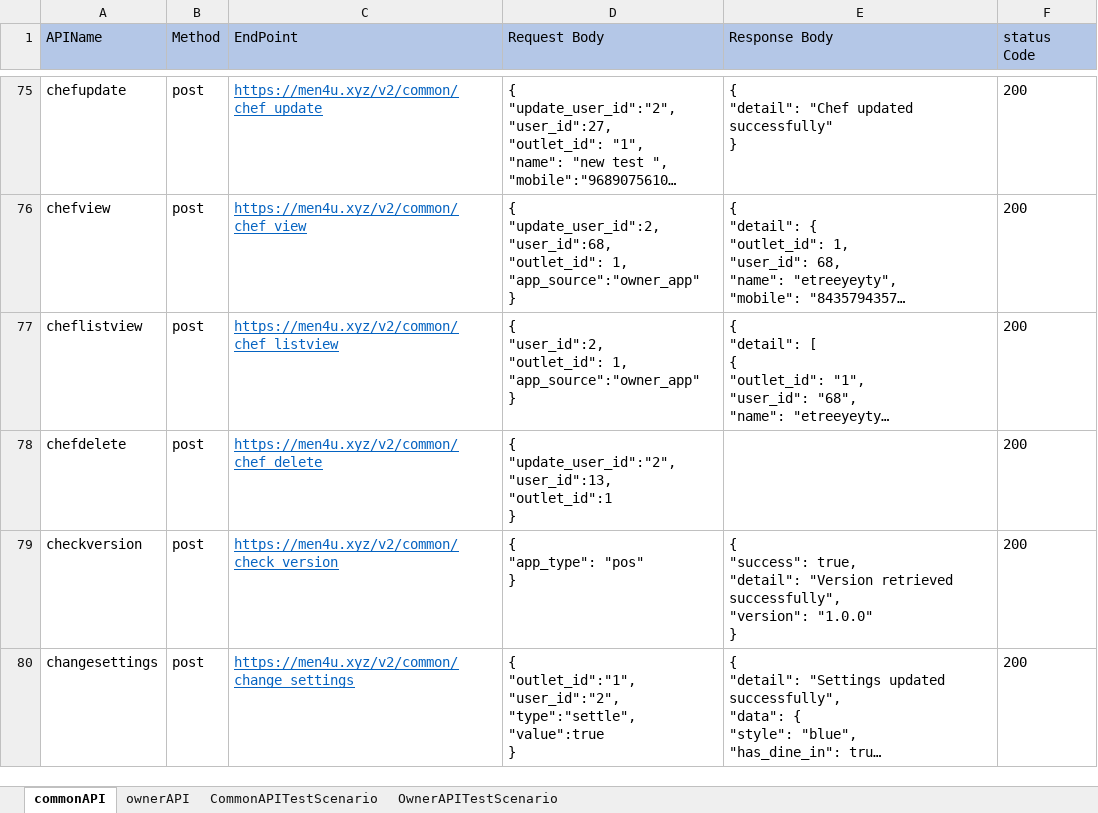
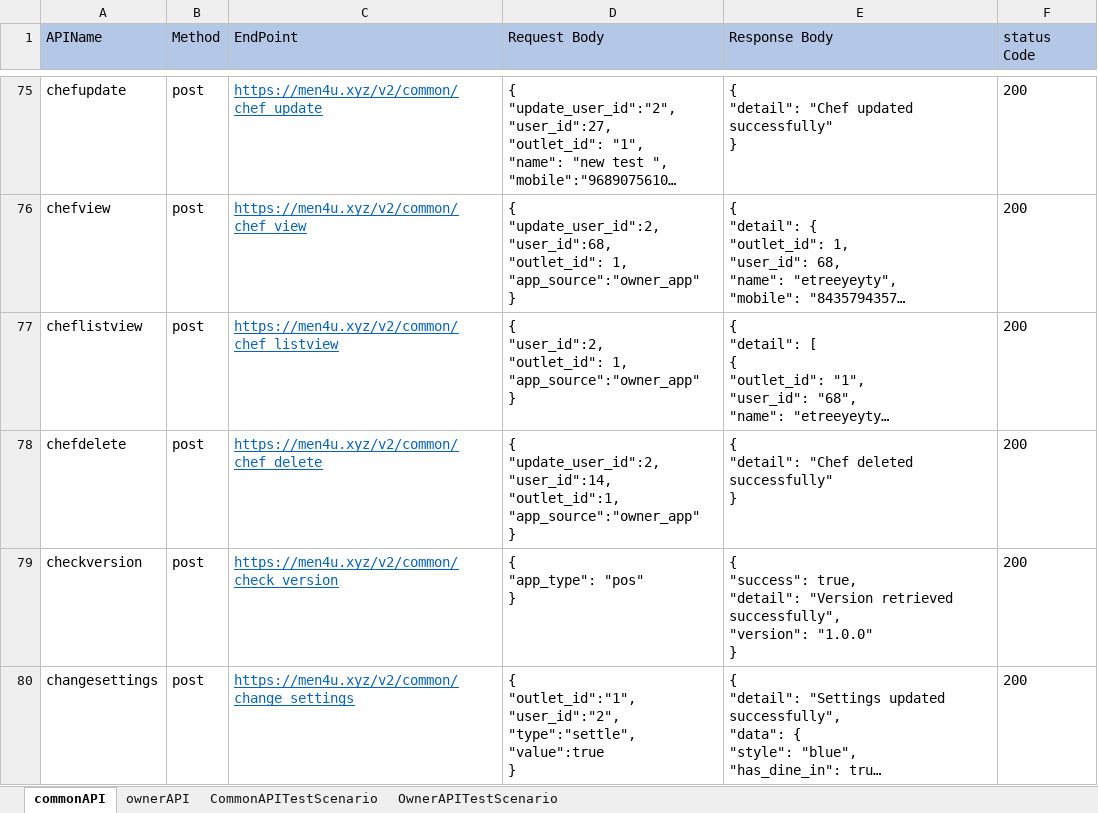
Before and after one commit to rajatkubde346/MenuMitraApiAutomates, an Excel workbook: target/test-classes/excelsheet/apiEndpoint.xlsx, sheet commonAPI, drawn as a sheet; only a part is shown, gaps mark what is left out; long unchanged cells end in …; values as stored, in another font and other column widths than the file's, no borders; ↵ is a line break in a cell; the diff names each change by its address in the sheet, - before the commit and + after, or states it on an @@ line.

```diff
--- a/target/test-classes/excelsheet/apiEndpoint.xlsx (sheet commonAPI)
+++ b/target/test-classes/excelsheet/apiEndpoint.xlsx (sheet commonAPI)
-D78 (Request Body): { ↵ "update_user_id":"2", ↵ "user_id":13, ↵ "outlet_id":1 ↵ }
+D78 (Request Body): { ↵ "update_user_id":2, ↵ "user_id":14, ↵ "outlet_id":1, ↵ "app_source":"owner_app" ↵ }
-E78 (Response Body): (empty)
+E78 (Response Body): { ↵ "detail": "Chef deleted successfully" ↵ }
```
Also changed, not shown: sheet CommonAPITestScenario, 33 other files.
